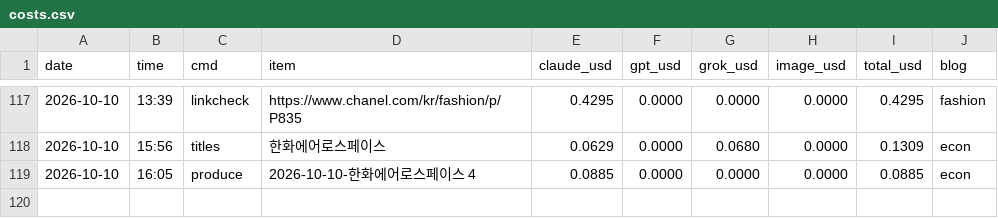
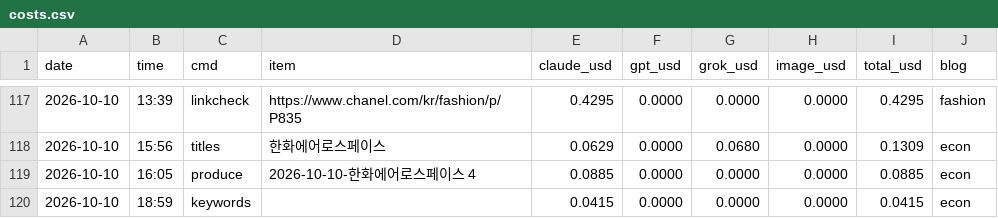
Before and after one commit to mahatera9218-create/shorts-engine, a CSV file: econ/costs.csv, drawn as a sheet; only a part is shown, gaps mark what is left out; the diff names each change by its address in the sheet, - before the commit and + after, or states it on an @@ line.

```diff
--- a/econ/costs.csv
+++ b/econ/costs.csv
+row 120: 2026-10-10 | 18:59 | keywords |  | 0.0415 | 0.0000 | 0.0000 | 0.0000 | 0.0415 | econ
```
Also changed, not shown: 1 other file.
